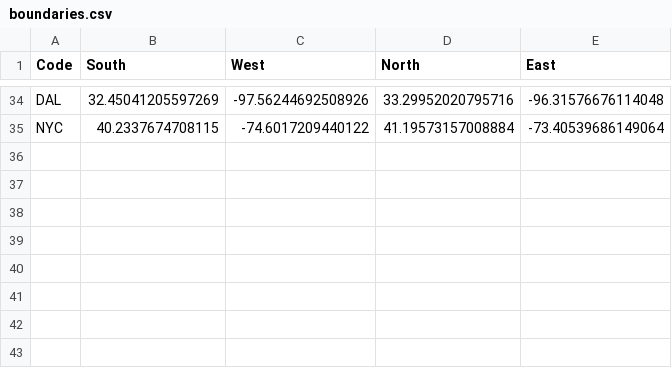
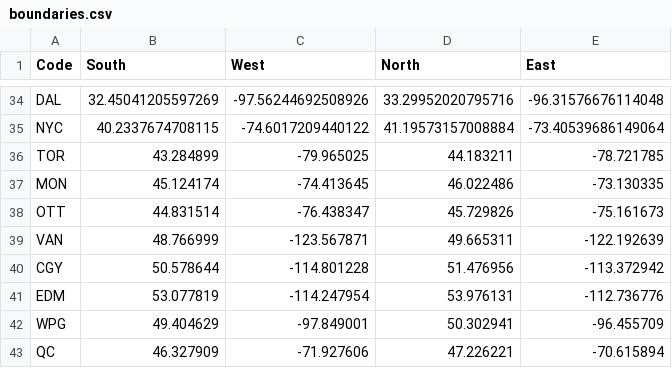
Before and after one commit to ahkimn/subwaybuilder-regions, a CSV file: source_data/boundaries.csv, drawn as a sheet; only a part is shown, gaps mark what is left out; the diff names each change by its address in the sheet, - before the commit and + after, or states it on an @@ line.

```diff
--- a/source_data/boundaries.csv
+++ b/source_data/boundaries.csv
+row 36: TOR | 43.284899 | -79.965025 | 44.183211 | -78.721785
+row 37: MON | 45.124174 | -74.413645 | 46.022486 | -73.130335
+row 38: OTT | 44.831514 | -76.438347 | 45.729826 | -75.161673
+row 39: VAN | 48.766999 | -123.567871 | 49.665311 | -122.192639
+row 40: CGY | 50.578644 | -114.801228 | 51.476956 | -113.372942
+row 41: EDM | 53.077819 | -114.247954 | 53.976131 | -112.736776
+row 42: WPG | 49.404629 | -97.849001 | 50.302941 | -96.455709
+row 43: QC | 46.327909 | -71.927606 | 47.226221 | -70.615894
```
Also changed, not shown: 6 other files.
